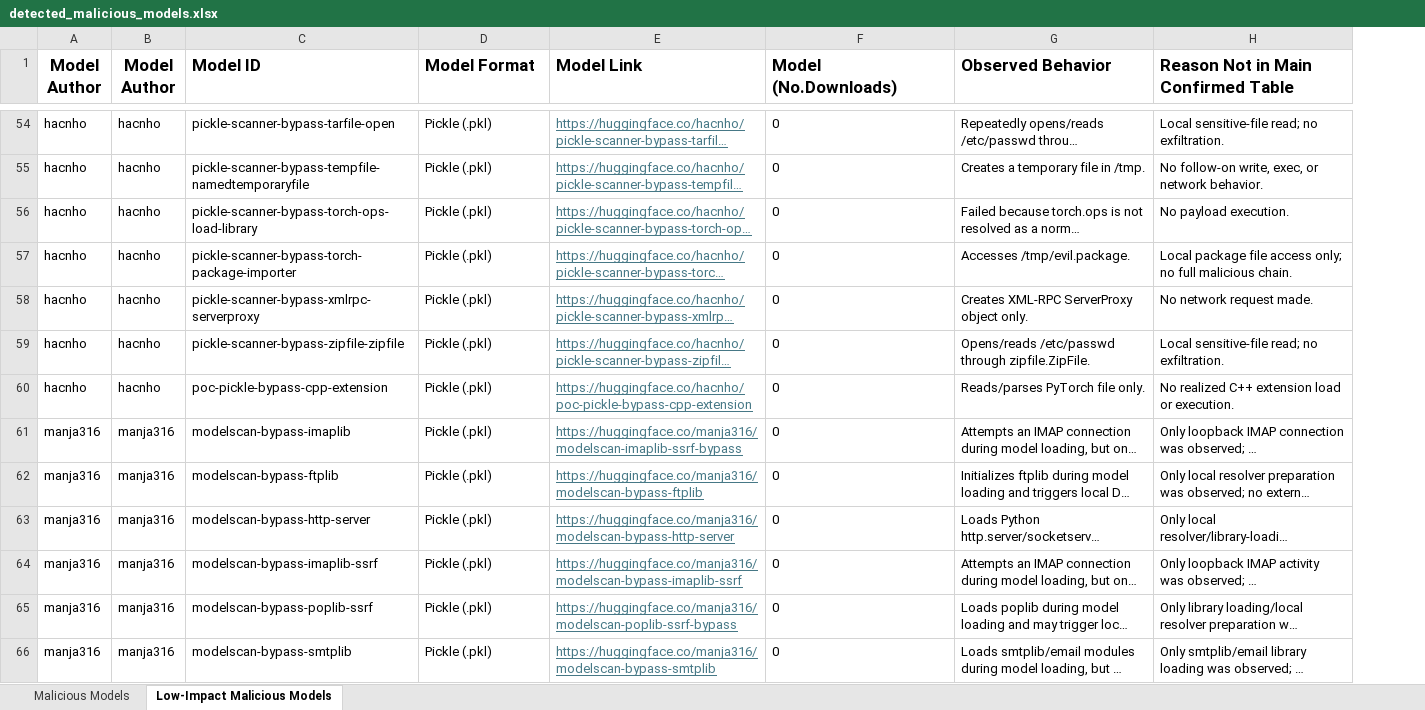
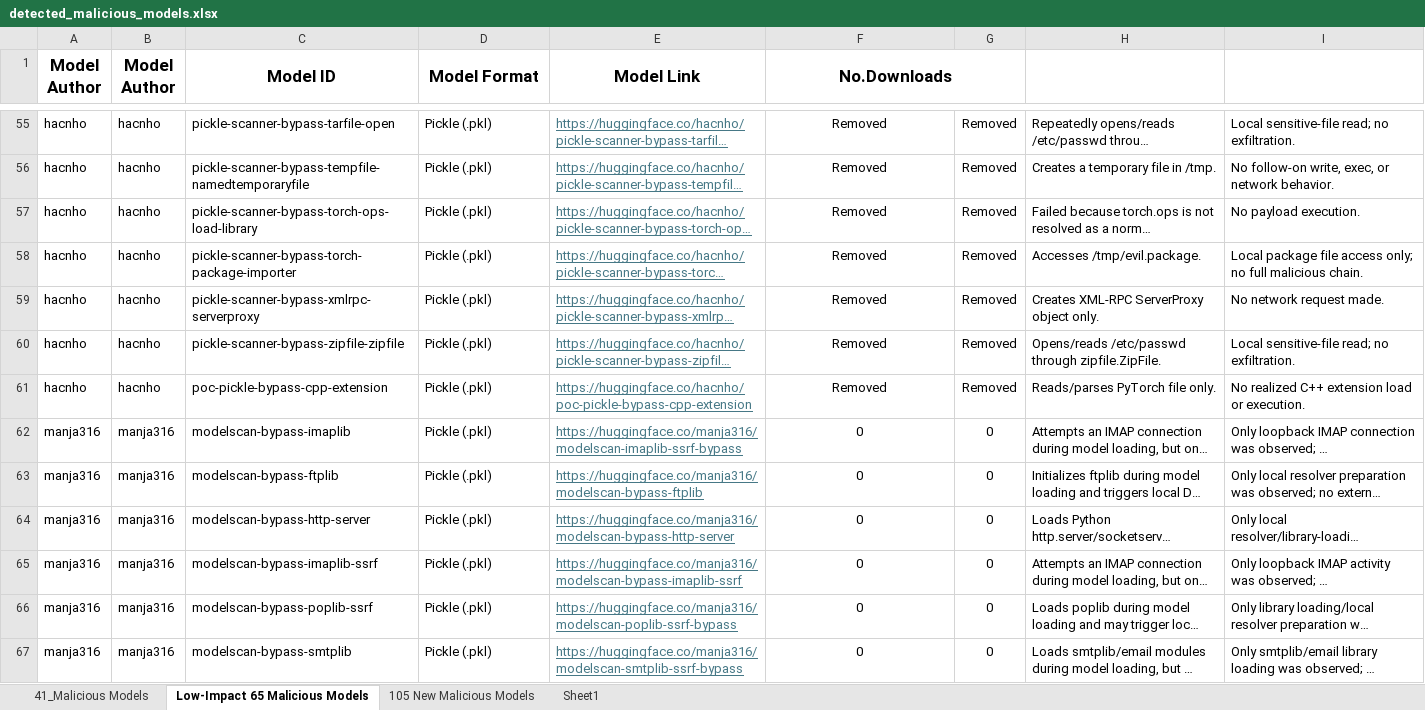
Before and after one commit to HalaAli198/ModelShield, an Excel workbook: detected_malicious_models.xlsx, sheet Low-Impact 65 Malicious Models, drawn as a sheet; only a part is shown, gaps mark what is left out; long unchanged cells end in …; values as stored, in another font and other column widths than the file's, no borders; addresses are those after the commit; the diff covers the shown part only; the diff names each change by its address in the sheet, - before the commit and + after, or states it on an @@ line.

```diff
--- a/detected_malicious_models.xlsx (sheet Low-Impact 65 Malicious Models)
+++ b/detected_malicious_models.xlsx (sheet Low-Impact 65 Malicious Models)
-sheet tab: Malicious Models
+sheet tab: 41_Malicious Models
-sheet tab: Low-Impact Malicious Models
+sheet tab: Low-Impact 65 Malicious Models
+sheet tab: 105 New Malicious Models
+sheet tab: Sheet1
+column G, rows 55-67: Removed | Removed | Removed | Removed | Removed | Removed | Removed | 0 | 0 | 0 | 0 | 0 | 0
+A1:A2 merged
+B1:B2 merged
-C1:F1 alignment: left
+C1:F1 alignment: center
+C1:C2 merged
+D1:D2 merged
+E1:E2 merged
-F1: Model (No.Downloads)
+F1: No.Downloads
+F1:G1 merged
-H1: Observed Behavior
+H1: (empty)
-I1: Reason Not in Main Confirmed Table
+I1: (empty)
-F55:F67 alignment: left
+F55:F67 alignment: center
-F55:F61 (No.Downloads): 0
+F55:F61 (No.Downloads): Removed
-E67 (Model Link): https://huggingface.co/manja316/modelscan-bypass-smtplib
+E67 (Model Link): https://huggingface.co/manja316/modelscan-smtplib-ssrf-bypass
```
Also changed, not shown: 1 added row, 37 edited cells and cell formats elsewhere in this sheet, sheet 41_Malicious Models.
